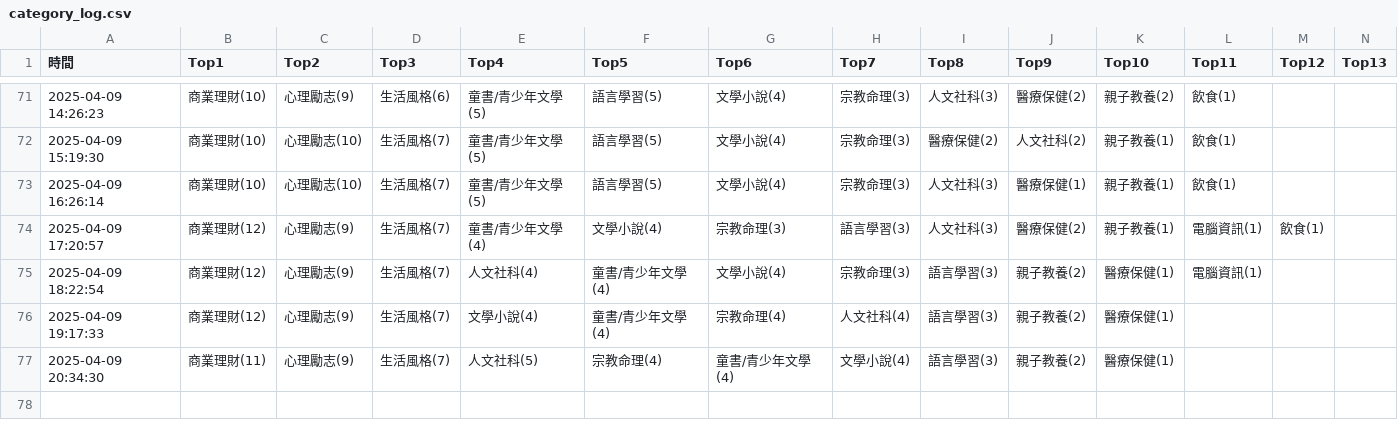
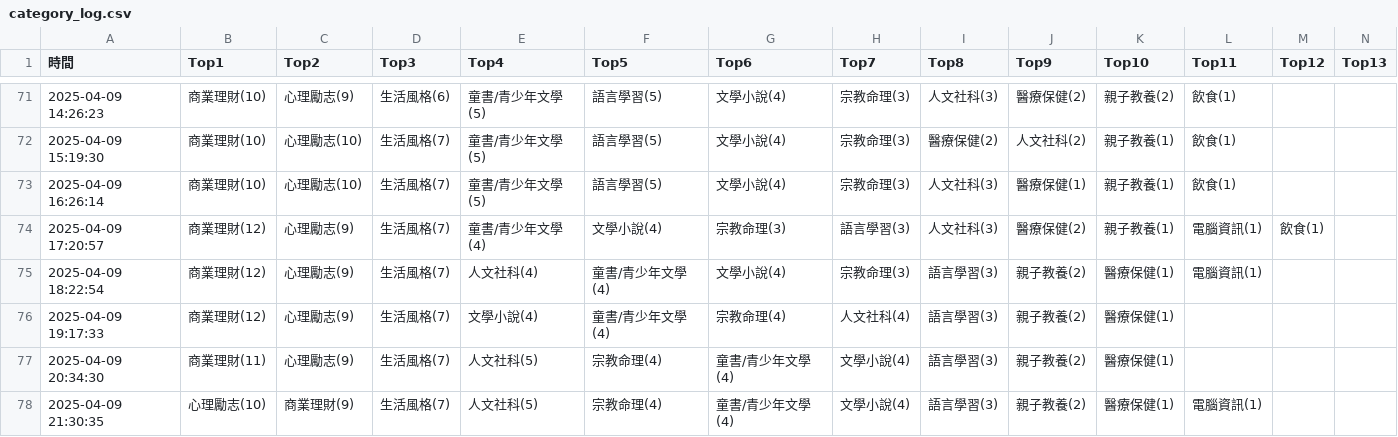
Before and after one commit to allenwhitewho/s1111409_mid, a CSV file: category_log.csv, drawn as a sheet; only a part is shown, gaps mark what is left out; rows hold the shown columns only; the diff names each change by its address in the sheet, - before the commit and + after, or states it on an @@ line.

Commit message:
chore: update CSV data from workflow every hour

```diff
--- a/category_log.csv
+++ b/category_log.csv
+row 78: 2025-04-09 21:30:35 | 心理勵志(10) | 商業理財(9) | 生活風格(7) | 人文社科(5) | 宗教命理(4) | 童書/青少年文學(4) | 文學小說(4) | 語言學習(3) | 親子教養(2) | 醫療保健(1) | 電腦資訊(1)
```
Also changed, not shown: api.csv, 1 other file.
